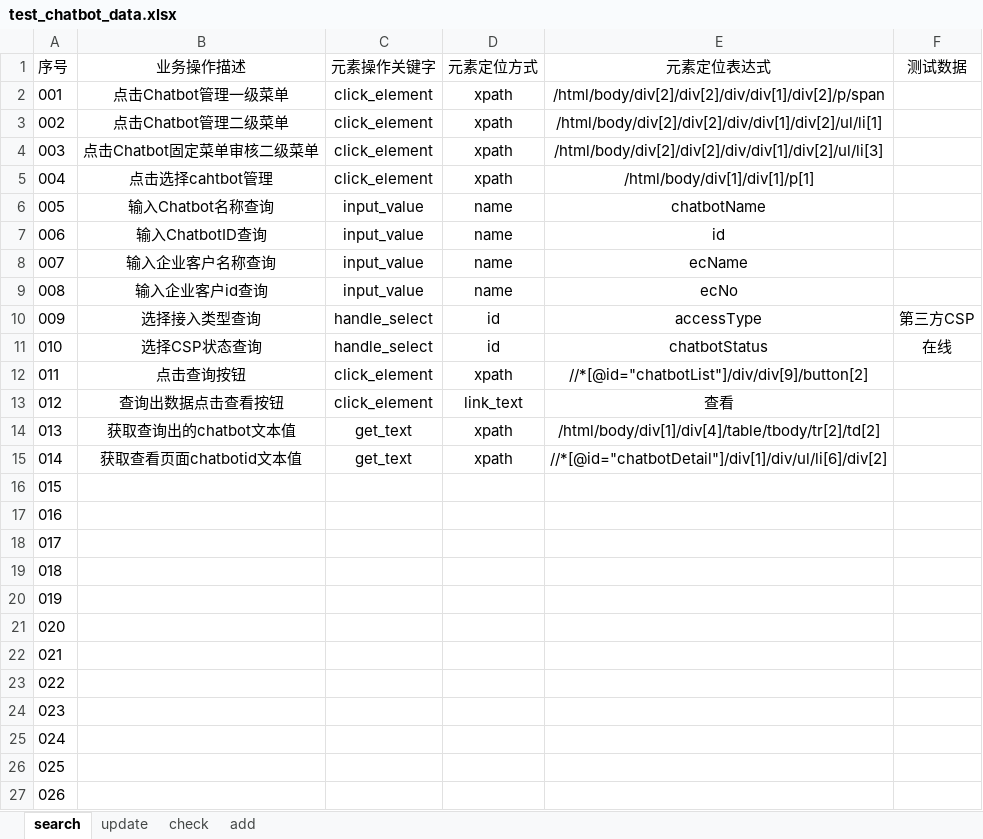
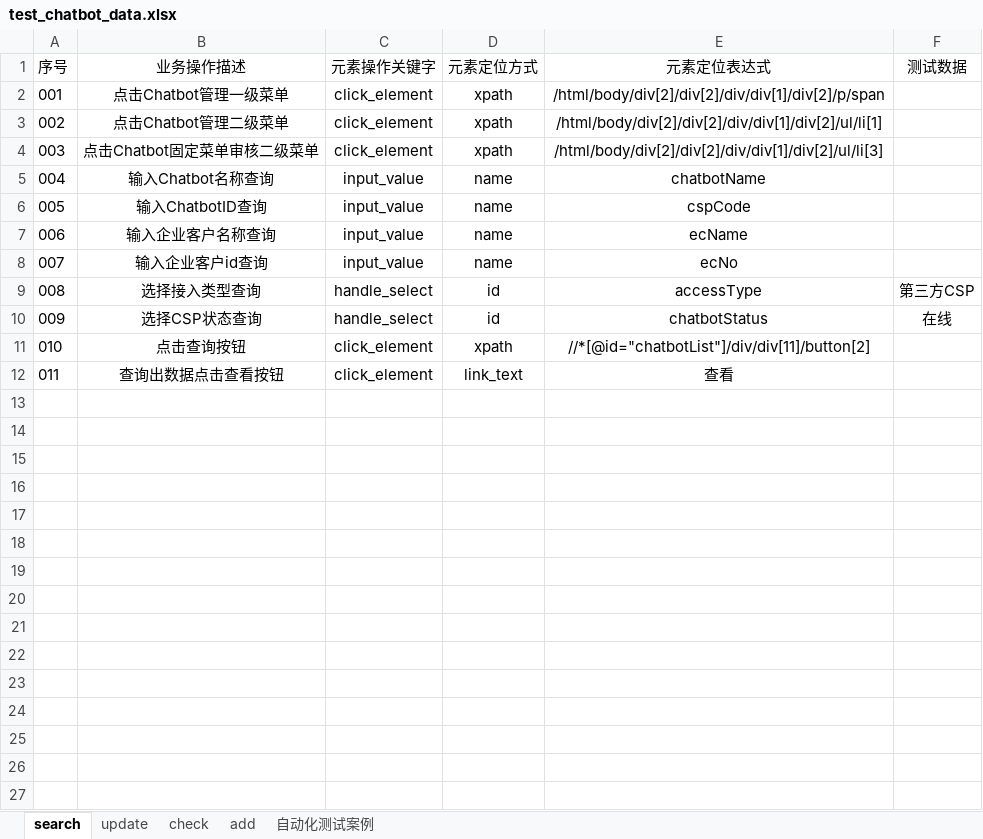
Before and after one commit to wuji-1997/Operator-management, an Excel workbook: CSP/data/test_chatbot_data.xlsx, sheet search, drawn as a sheet; values as stored, in another font and other column widths than the file's, no borders; removed rows and columns are numbered as before the commit, all else as after; the diff names each change by its address in the sheet, - before the commit and + after, or states it on an @@ line.

```diff
--- a/CSP/data/test_chatbot_data.xlsx (sheet search)
+++ b/CSP/data/test_chatbot_data.xlsx (sheet search)
+sheet tab: 自动化测试案例
-row 5: 004 | 点击选择cahtbot管理 | click_element | xpath | /html/body/div[1]/div[1]/p[1]
@@ column A (序号) renumbered between rows 5 and 12 @@
-E6 (元素定位表达式): id
+E6 (元素定位表达式): cspCode
-E11 (元素定位表达式): //*[@id="chatbotList"]/div/div[9]/button[2]
+E11 (元素定位表达式): //*[@id="chatbotList"]/div/div[11]/button[2]
-row 14: 013 | 获取查询出的chatbot文本值 | get_text | xpath | /html/body/div[1]/div[4]/table/tbody/tr[2]/td[2]
-row 15: 014 | 获取查看页面chatbotid文本值 | get_text | xpath | //*[@id="chatbotDetail"]/div[1]/div/ul/li[6]/div[2]
-row 16: 015
-row 17: 016
-row 18: 017
-row 19: 018
-row 20: 019
-row 21: 020
-row 22: 021
-row 23: 022
-row 24: 023
-row 25: 024
-row 26: 025
-row 27: 026
```
Also changed, not shown: sheet check, sheet update, sheet add, CSP/data/test_csp_data.xlsx, CSP/data/test_customer_data.xlsx, 23 other files.
